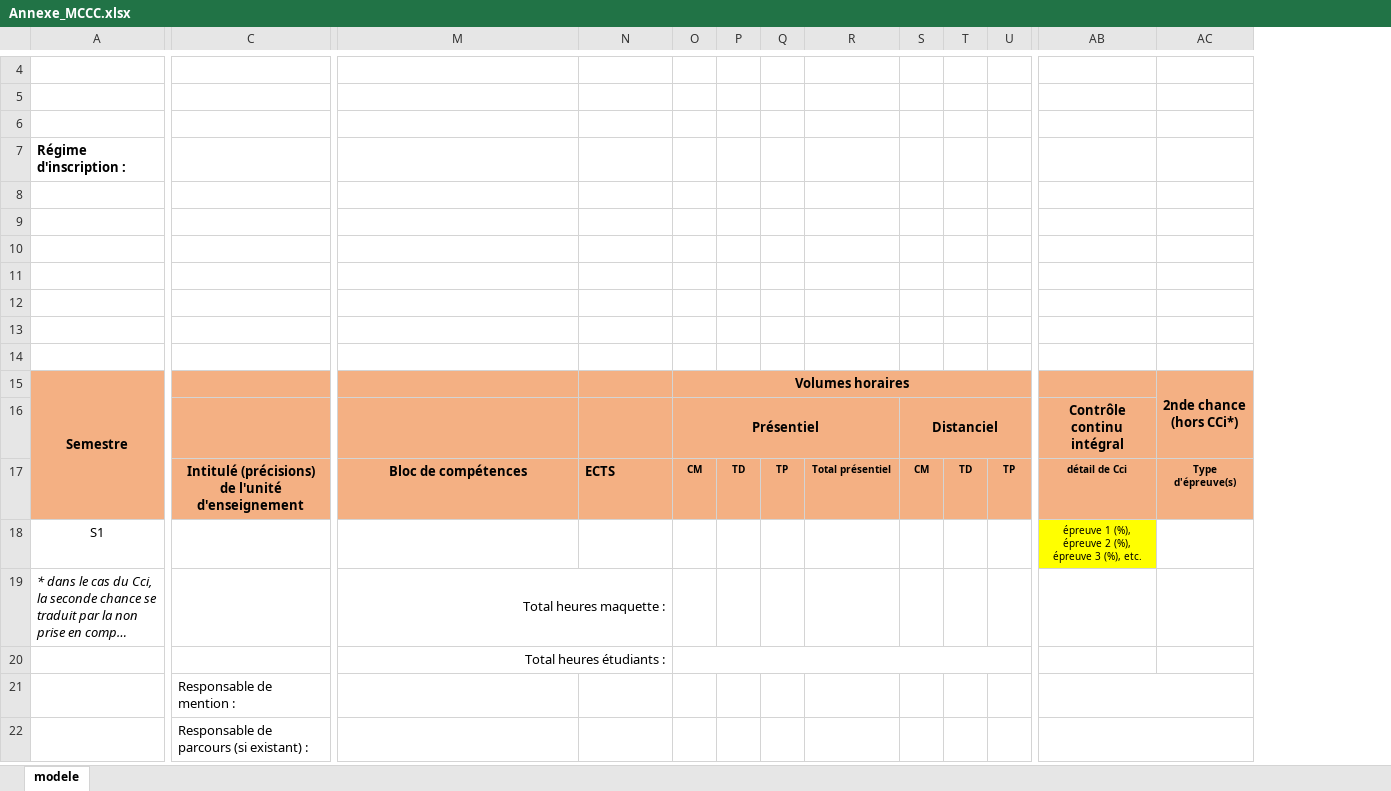
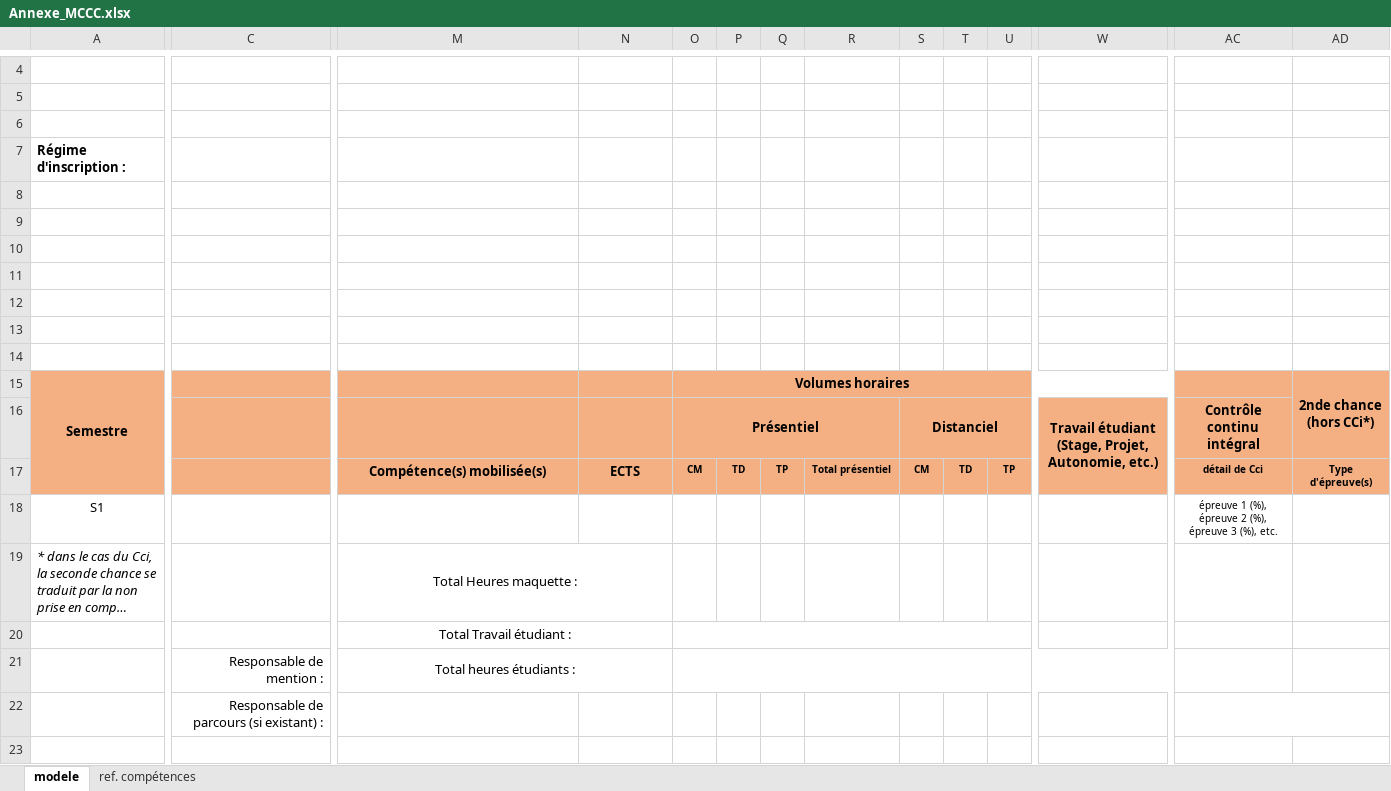
Before and after one commit to Dannebicque/oreof, an Excel workbook: public/modeles/Annexe_MCCC.xlsx, sheet modele, drawn as a sheet; only a part is shown, gaps mark what is left out; long unchanged cells end in …; values as stored, in another font and other column widths than the file's, no borders; charts and pictures not drawn; removed rows and columns are numbered as before the commit, all else as after; rows hold the shown columns only; the diff names each change by its address in the sheet, - before the commit and + after, or states it on an @@ line.

Commit message:
fix: Modèle MCCC

```diff
--- a/public/modeles/Annexe_MCCC.xlsx (sheet modele)
+++ b/public/modeles/Annexe_MCCC.xlsx (sheet modele)
+sheet tab: ref. compétences
+column W, row 16: Travail étudiant (Stage, Projet, Autonomie, etc.)
-C17: Intitulé (précisions) de l'unité d'enseignement
+C17: (empty)
-M17: Bloc de compétences
+M17: Compétence(s) mobilisée(s)
-N17 alignment: left
+N17 alignment: center
-AC18 fill: #FFFF00
+AC18 fill: none
-M19: Total heures maquette :
+M19: Total Heures maquette :
-M19:M20 alignment: right
+M19:M20 alignment: center
-M20: Total heures étudiants :
+M20: Total Travail étudiant :
-O20:W20 merged
+O20:V20 merged
+row 21:  | Responsable de mention : | Total heures étudiants :
-C22: Responsable de mention :
+C22: Responsable de parcours (si existant) :
-C22 alignment: left
+C22 alignment: right
-C23: Responsable de parcours (si existant) :
+C23: (empty)
-AB22:AC22 merged
```
Also changed, not shown: charts or pictures.
